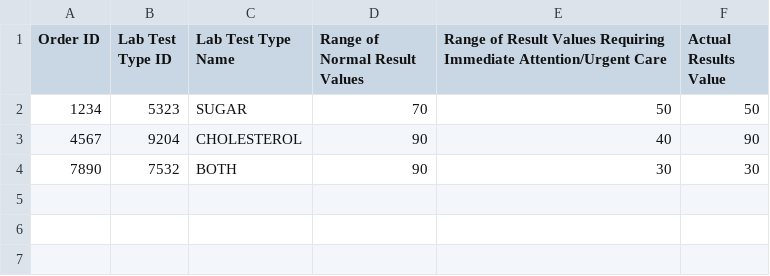
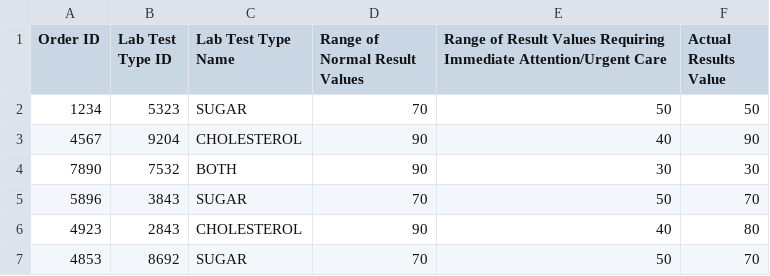
Before and after one commit to jdenver23/CS532Project, a CSV file: TypeTest.csv, drawn as a sheet; the diff names each change by its address in the sheet, - before the commit and + after, or states it on an @@ line.

```diff
--- a/TypeTest.csv
+++ b/TypeTest.csv
+row 5: 5896 | 3843 | SUGAR | 70 | 50 | 70
+row 6: 4923 | 2843 | CHOLESTEROL | 90 | 40 | 80
+row 7: 4853 | 8692 | SUGAR | 70 | 50 | 70
```
Also changed, not shown: Lab.csv, 1 other file.
